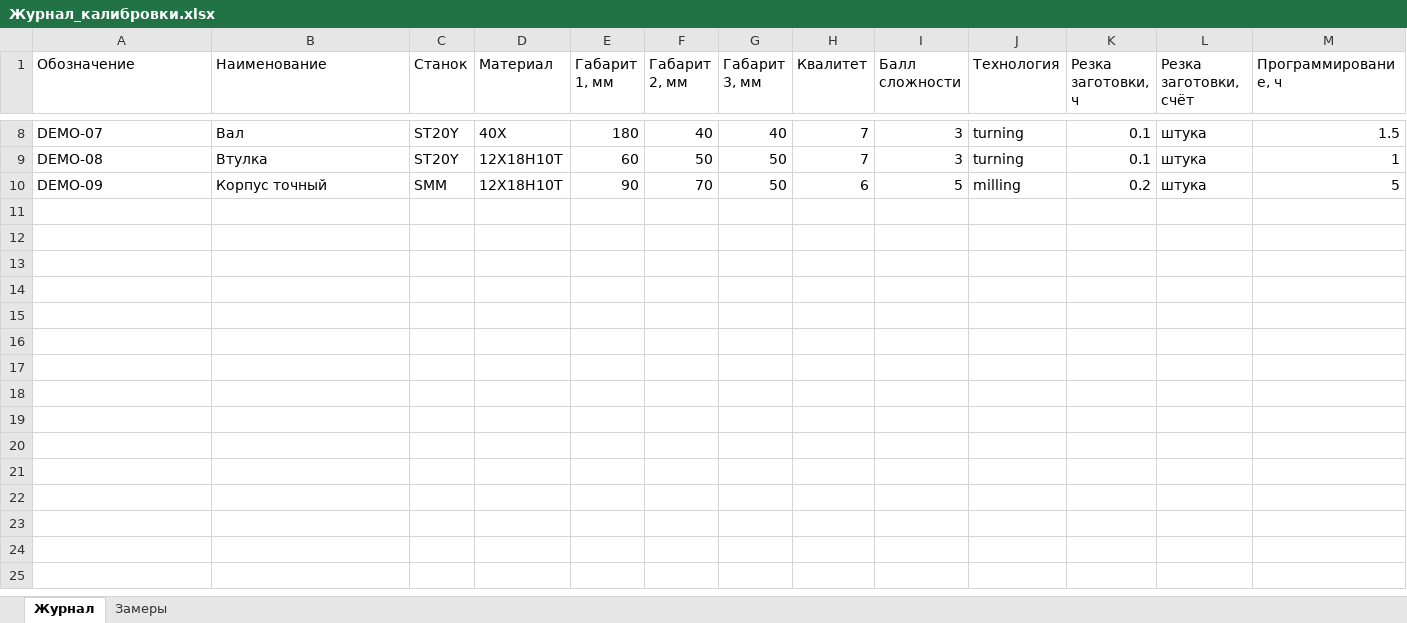
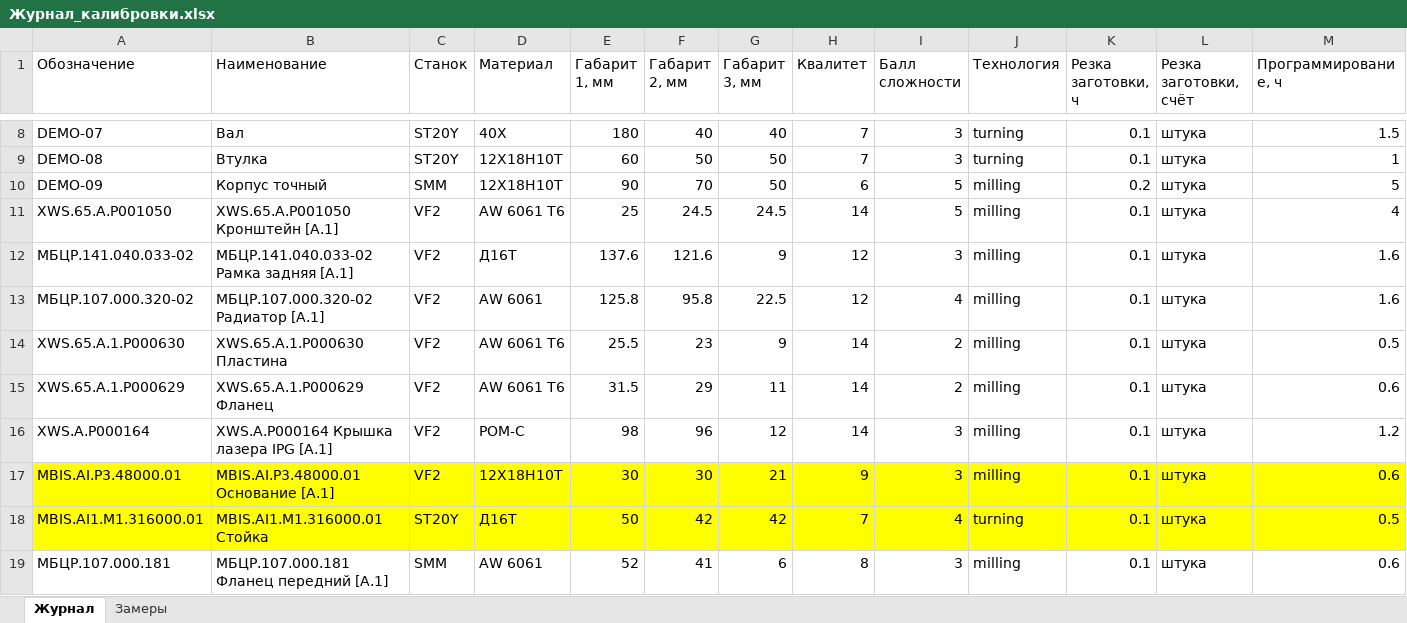
Before and after one commit to kuzin-code/Pr1, an Excel workbook: Docs/Журнал_калибровки.xlsx, sheet Журнал, drawn as a sheet; only a part is shown, gaps mark what is left out; values as stored, in another font and other column widths than the file's, no borders; rows hold the shown columns only; the diff covers the shown part only; the diff names each change by its address in the sheet, - before the commit and + after, or states it on an @@ line.

```diff
--- a/Docs/Журнал_калибровки.xlsx (sheet Журнал)
+++ b/Docs/Журнал_калибровки.xlsx (sheet Журнал)
+row 11: XWS.65.A.P001050 | XWS.65.A.P001050 Кронштейн [A.1] | VF2 | AW 6061 T6 | 25 | 24.5 | 24.5 | 14 | 5 | milling | 0.1 | штука | 4
+row 12: МБЦР.141.040.033-02 | МБЦР.141.040.033-02 Рамка задняя [A.1] | VF2 | Д16Т | 137.6 | 121.6 | 9 | 12 | 3 | milling | 0.1 | штука | 1.6
+row 13: МБЦР.107.000.320-02 | МБЦР.107.000.320-02 Радиатор [A.1] | VF2 | AW 6061 | 125.8 | 95.8 | 22.5 | 12 | 4 | milling | 0.1 | штука | 1.6
+row 14: XWS.65.A.1.P000630 | XWS.65.A.1.P000630 Пластина | VF2 | AW 6061 T6 | 25.5 | 23 | 9 | 14 | 2 | milling | 0.1 | штука | 0.5
+row 15: XWS.65.A.1.P000629 | XWS.65.A.1.P000629 Фланец | VF2 | AW 6061 T6 | 31.5 | 29 | 11 | 14 | 2 | milling | 0.1 | штука | 0.6
+row 16: XWS.A.P000164 | XWS.A.P000164 Крышка лазера IPG [A.1] | VF2 | POM-C | 98 | 96 | 12 | 14 | 3 | milling | 0.1 | штука | 1.2
+row 17: MBIS.AI.P3.48000.01 | MBIS.AI.P3.48000.01 Основание [A.1] | VF2 | 12Х18Н10Т | 30 | 30 | 21 | 9 | 3 | milling | 0.1 | штука | 0.6
+row 18: MBIS.AI1.M1.316000.01 | MBIS.AI1.M1.316000.01 Стойка | ST20Y | Д16Т | 50 | 42 | 42 | 7 | 4 | turning | 0.1 | штука | 0.5
+row 19: МБЦР.107.000.181 | МБЦР.107.000.181 Фланец передний [A.1] | SMM | AW 6061 | 52 | 41 | 6 | 8 | 3 | milling | 0.1 | штука | 0.6
```
Also changed, not shown: 17 added rows elsewhere in this sheet, 3 other files.
